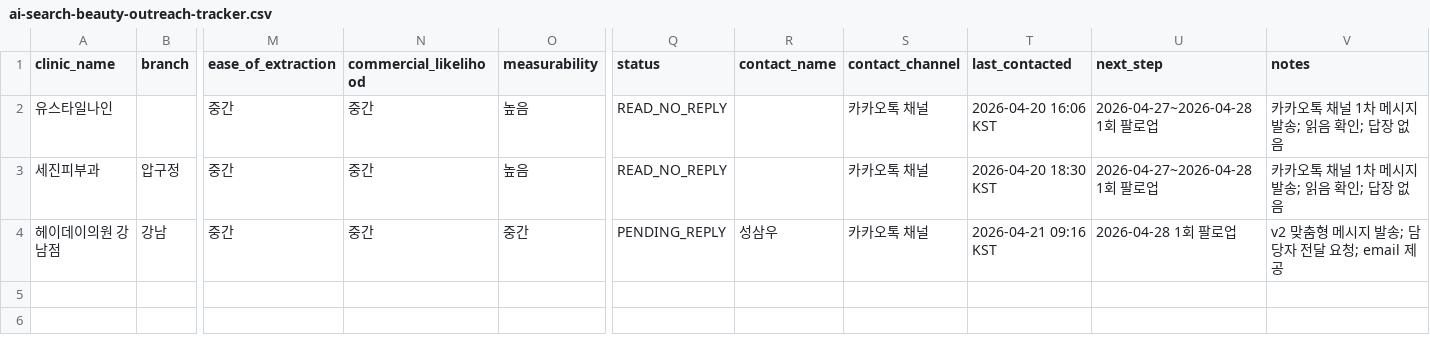
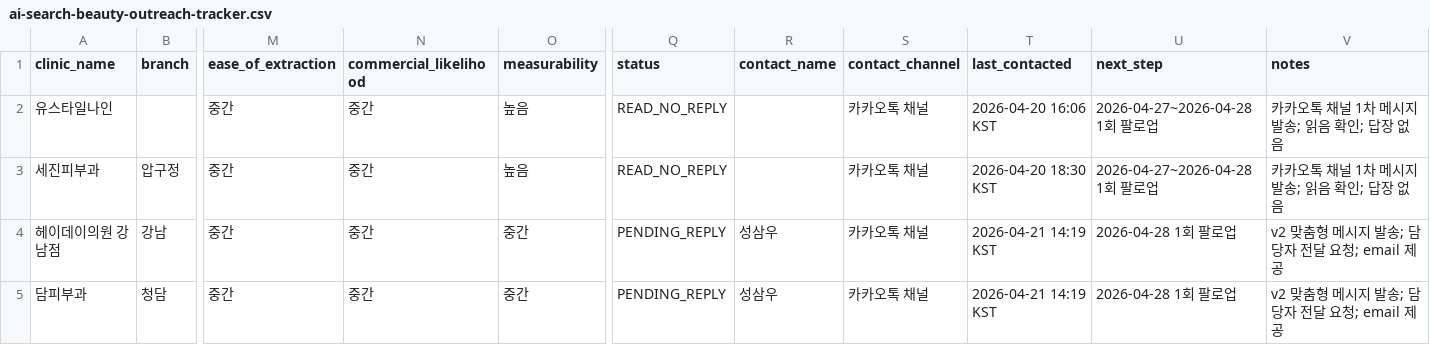
Before and after one commit to Insty-team/pipeline-factory, a CSV file: geo-truth-layer/templates/ai-search-beauty-outreach-tracker.csv, drawn as a sheet; only a part is shown, gaps mark what is left out; rows hold the shown columns only; the diff names each change by its address in the sheet, - before the commit and + after, or states it on an @@ line.

Commit message:
Record Heyday and Dam clinic outreach sends
Two additional clinics were contacted with the v2 sample-first framing, including clinic-specific strengths and an email reply path. Recording the exact sent copy and one-week follow-up target keeps later response analysis tied to the actual message used.\n\nConstraint: User reported both messages were sent at 2026-04-21 14:19 KST.\nRejected: Treat earlier Heyday prep timestamp as send time | actual send happened later and should be preserved accurately.\nConfidence: high\nScope-risk: narrow\nDirective: Do not follow up before the 2026-04-28 one-week checkpoint unless the clinic replies first.\nTested: git diff --check\nNot-tested: Kakao read/reply status after sending

```diff
--- a/geo-truth-layer/templates/ai-search-beauty-outreach-tracker.csv
+++ b/geo-truth-layer/templates/ai-search-beauty-outreach-tracker.csv
-T4 (last_contacted): 2026-04-21 09:16 KST
+T4 (last_contacted): 2026-04-21 14:19 KST
+row 5: 담피부과 | 청담 | 중간 | 중간 | 중간 | PENDING_REPLY | 성삼우 | 카카오톡 채널 | 2026-04-21 14:19 KST | 2026-04-28 1회 팔로업 | v2 맞춤형 메시지 발송; 담당자 전달 요청; email 제공
```
Also changed, not shown: 3 other files.
